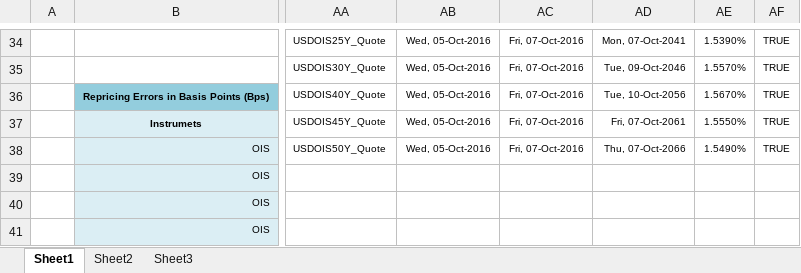
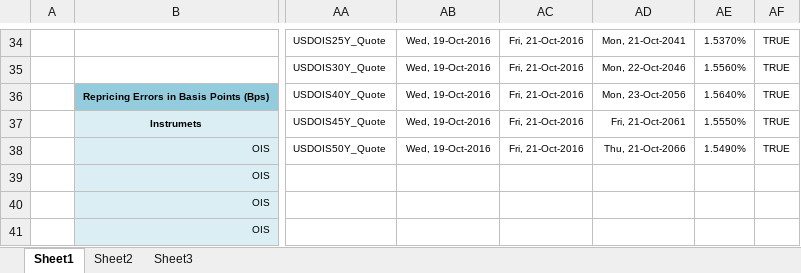
Before and after one commit to NicholasBertocchi/Thesis, an Excel workbook: TESI/TemplateRepricingAnalysis.xlsm, sheet Sheet1, drawn as a sheet; only a part is shown, gaps mark what is left out; values as stored, in another font and other column widths than the file's, no borders; the diff covers the shown part only; the diff names each change by its address in the sheet, - before the commit and + after, or states it on an @@ line.

```diff
--- a/TESI/TemplateRepricingAnalysis.xlsm (sheet Sheet1)
+++ b/TESI/TemplateRepricingAnalysis.xlsm (sheet Sheet1)
-AB34:AB38: Wed, 05-Oct-2016
+AB34:AB38: Wed, 19-Oct-2016
-AC34:AC38: Fri, 07-Oct-2016
+AC34:AC38: Fri, 21-Oct-2016
-AD34: Mon, 07-Oct-2041
+AD34: Mon, 21-Oct-2041
-AE34: 1.5390%
+AE34: 1.5370%
-AD35: Tue, 09-Oct-2046
+AD35: Mon, 22-Oct-2046
-AE35: 1.5570%
+AE35: 1.5560%
-AD36: Tue, 10-Oct-2056
+AD36: Mon, 23-Oct-2056
-AE36: 1.5670%
+AE36: 1.5640%
-AD37: Fri, 07-Oct-2061
+AD37: Fri, 21-Oct-2061
-AD38: Thu, 07-Oct-2066
+AD38: Thu, 21-Oct-2066
```
Also changed, not shown: 121 edited cells elsewhere in this sheet.
